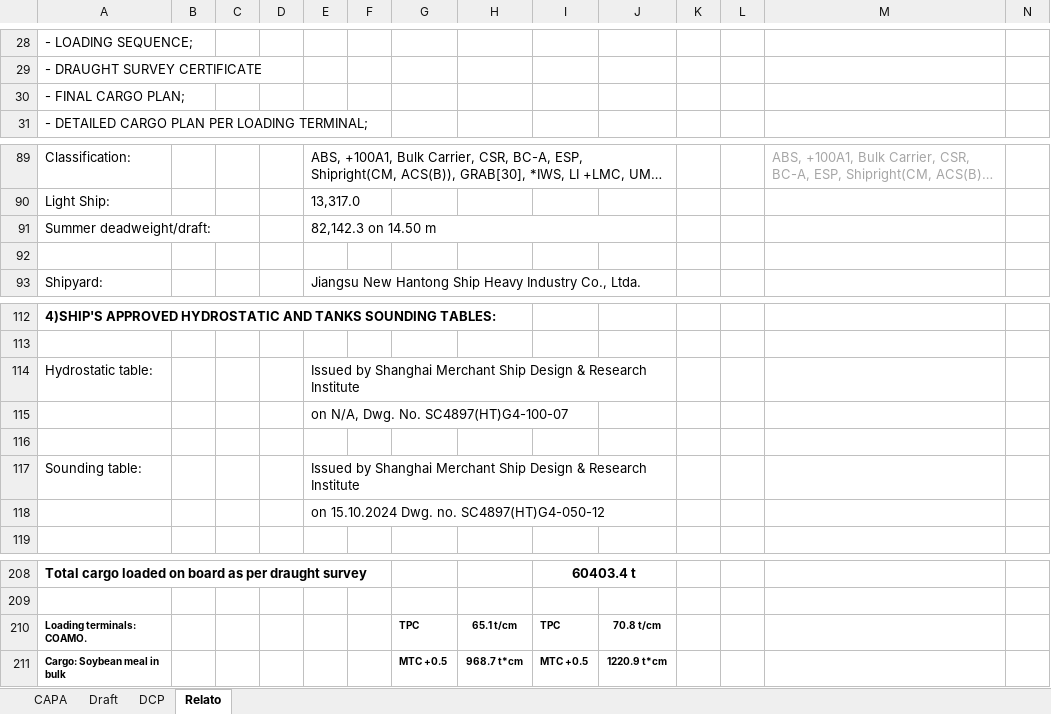
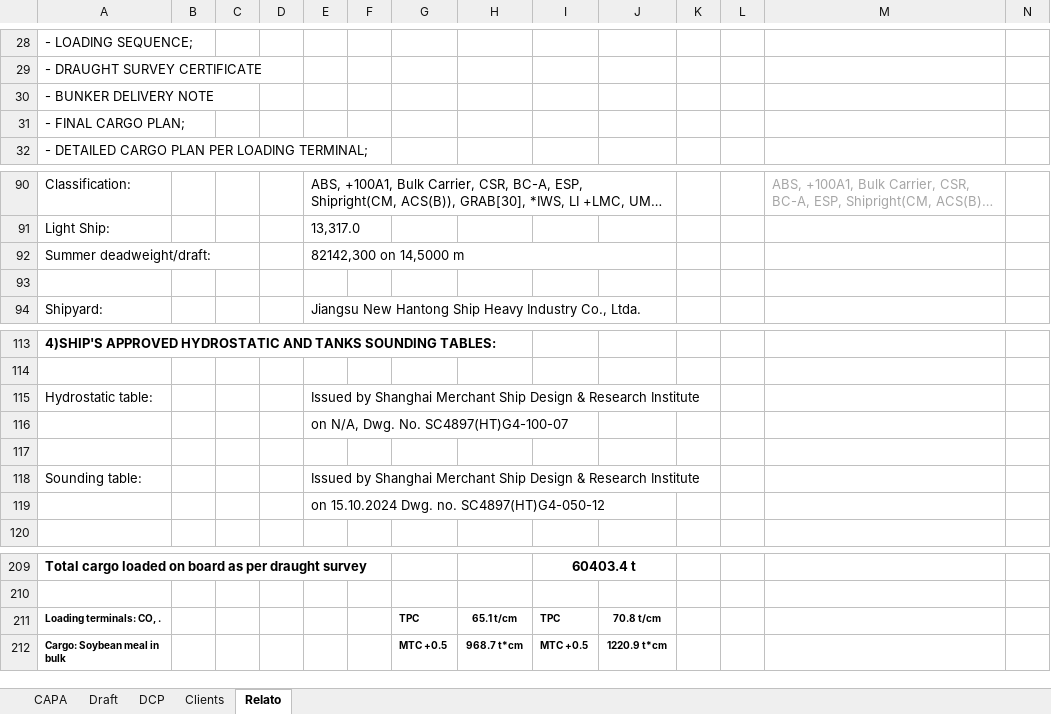
Before and after one commit to sramos30/stdbr_atendimentos_planos, an Excel workbook: planos_6/plano_de_carga5406.xlsm, sheet Relato, drawn as a sheet; only a part is shown, gaps mark what is left out; long unchanged cells end in …; values as stored, in another font and other column widths than the file's, no borders; conditional formats not drawn; removed rows and columns are numbered as before the commit, all else as after; the diff names each change by its address in the sheet, - before the commit and + after, or states it on an @@ line.

```diff
--- a/planos_6/plano_de_carga5406.xlsm (sheet Relato)
+++ b/planos_6/plano_de_carga5406.xlsm (sheet Relato)
@@ sheet tab unhidden: Clients @@
+row 30: - BUNKER DELIVERY NOTE
-E92: 82,142.3 on 14.50 m
+E92: 82142,300 on 14,5000 m
-E114:J114 merged
-E117:J117 merged
-A211: Loading terminals: COAMO.
+A211: Loading terminals: CO, .
```
Also changed, not shown: sheet DCP, formulas that keep their value, charts or pictures, planos_6/plano_de_carga5425.xlsm, planos_6/plano_de_carga5426.xlsm, 12 other files.
